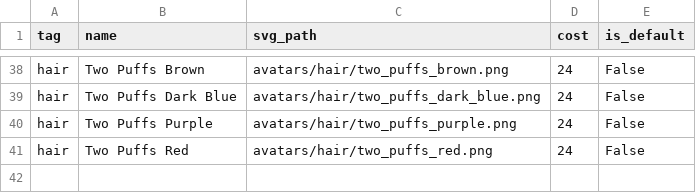
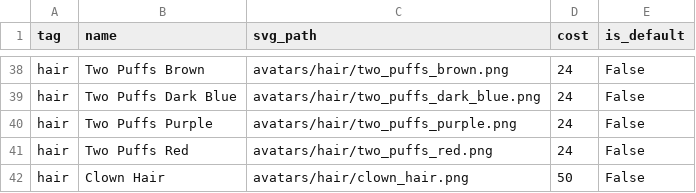
Before and after one commit to KGebski0036/WroclawGO, a CSV file: back/dataseed/avatar_items.csv, drawn as a sheet; only a part is shown, gaps mark what is left out.

Commit message:
Update avatar_items.csv

```diff
--- a/back/dataseed/avatar_items.csv
+++ b/back/dataseed/avatar_items.csv
@@ -41 +41,2 @@ hair,Two Puffs Purple,avatars/hair/two_puffs_purple.png,24,False
 hair,Two Puffs Red,avatars/hair/two_puffs_red.png,24,False
+hair,Clown Hair,avatars/hair/clown_hair.png,50,False
```
